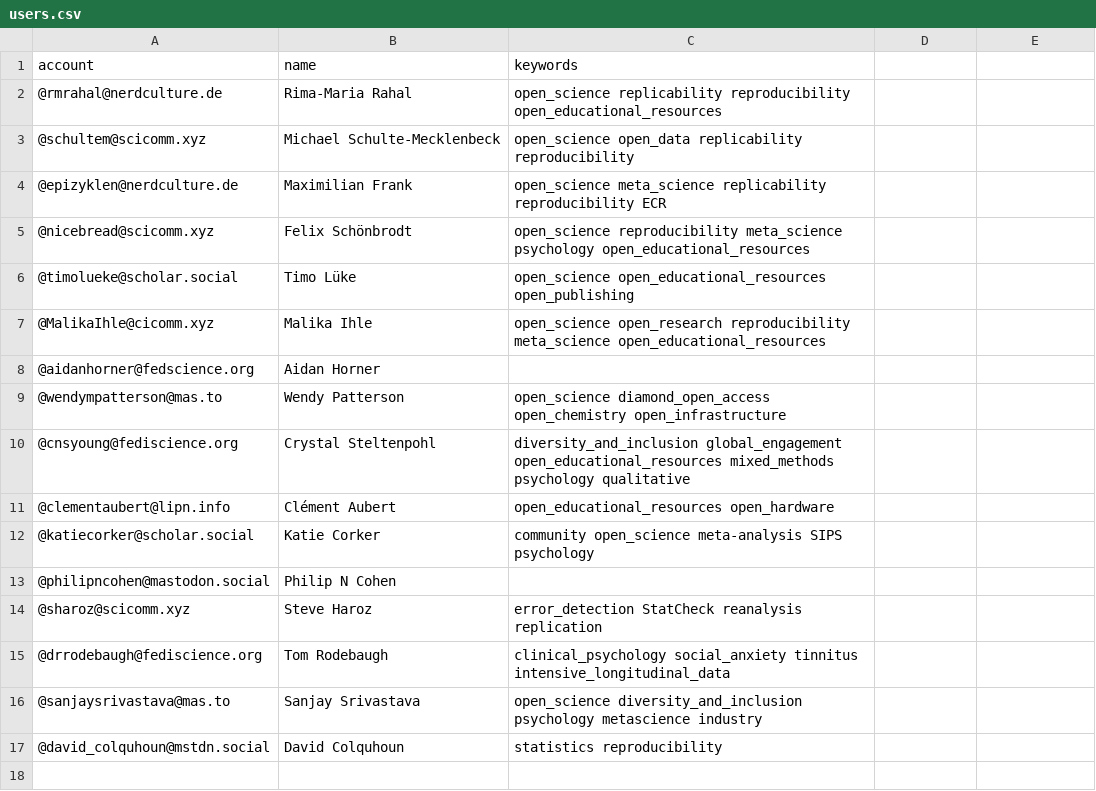
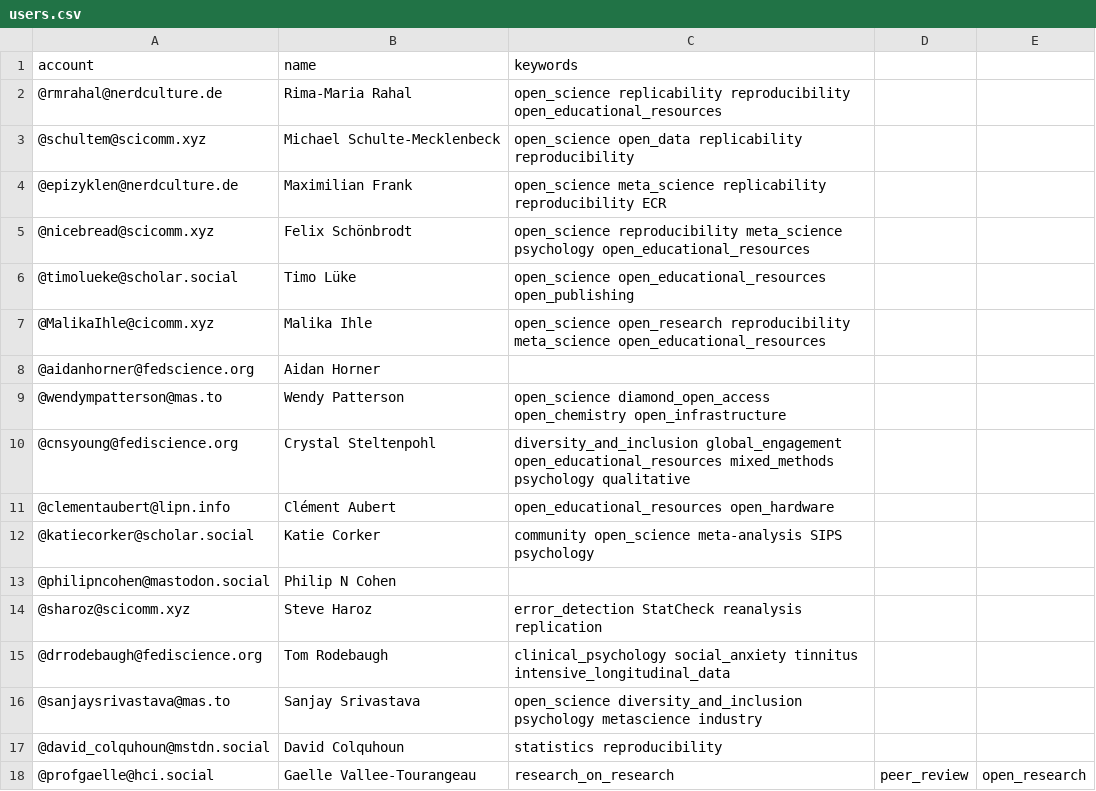
Before and after one commit to smach/Mastodon-OpenScience, a CSV file: resources/users.csv, drawn as a sheet; the diff names each change by its address in the sheet, - before the commit and + after, or states it on an @@ line.

Commit message:
Update users.csv

```diff
--- a/resources/users.csv
+++ b/resources/users.csv
+row 18: @profgaelle@hci.social | Gaelle Vallee-Tourangeau | research_on_research | peer_review | open_research
```
